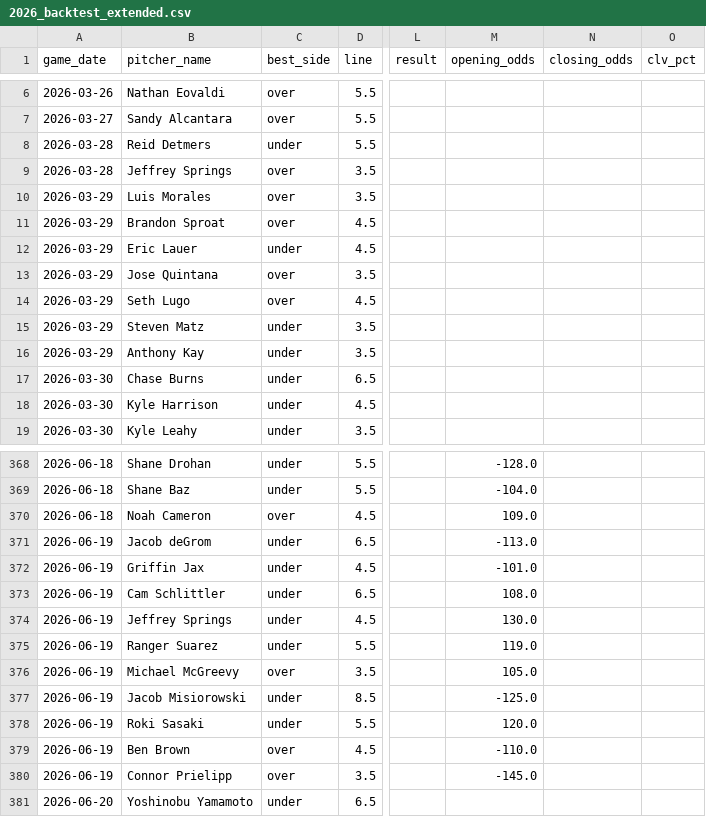
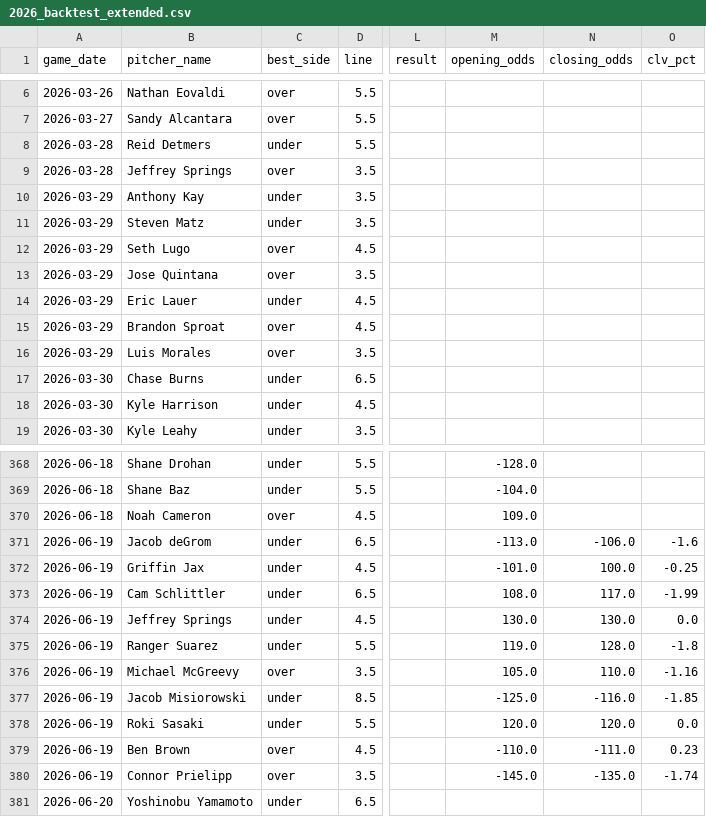
Before and after one commit to Msuresh32/pitcherKModel, a CSV file: data/exports/2026_backtest_extended.csv, drawn as a sheet; only a part is shown, gaps mark what is left out; the diff covers the shown part only; the diff names each change by its address in the sheet, - before the commit and + after, or states it on an @@ line.

Commit message:
Add closing odds Jun 19, fetch_pregame_odds script, 30min task

```diff
--- a/data/exports/2026_backtest_extended.csv
+++ b/data/exports/2026_backtest_extended.csv
@@ row 16 moved to row 10: 2026-03-29 @@
@@ row 15 moved to row 11: 2026-03-29 @@
@@ row 14 moved to row 12: 2026-03-29 @@
@@ row 12 moved to row 14: 2026-03-29 @@
@@ row 11 moved to row 15: 2026-03-29 @@
-N371 (closing_odds): (empty)
+N371 (closing_odds): -106.0
-O371 (clv_pct): (empty)
+O371 (clv_pct): -1.6
-N372 (closing_odds): (empty)
+N372 (closing_odds): 100.0
-O372 (clv_pct): (empty)
+O372 (clv_pct): -0.25
-N373 (closing_odds): (empty)
+N373 (closing_odds): 117.0
-O373 (clv_pct): (empty)
+O373 (clv_pct): -1.99
-N374 (closing_odds): (empty)
+N374 (closing_odds): 130.0
-O374 (clv_pct): (empty)
+O374 (clv_pct): 0.0
-N375 (closing_odds): (empty)
+N375 (closing_odds): 128.0
-O375 (clv_pct): (empty)
+O375 (clv_pct): -1.8
-N376 (closing_odds): (empty)
+N376 (closing_odds): 110.0
-O376 (clv_pct): (empty)
+O376 (clv_pct): -1.16
-N377 (closing_odds): (empty)
+N377 (closing_odds): -116.0
-O377 (clv_pct): (empty)
+O377 (clv_pct): -1.85
-N378 (closing_odds): (empty)
+N378 (closing_odds): 120.0
-O378 (clv_pct): (empty)
+O378 (clv_pct): 0.0
-N379 (closing_odds): (empty)
+N379 (closing_odds): -111.0
-O379 (clv_pct): (empty)
+O379 (clv_pct): 0.23
-N380 (closing_odds): (empty)
+N380 (closing_odds): -135.0
-O380 (clv_pct): (empty)
+O380 (clv_pct): -1.74
```
Also changed, not shown: 98 moved rows elsewhere in this file, data/exports/picks_log.csv, 4 other files.
